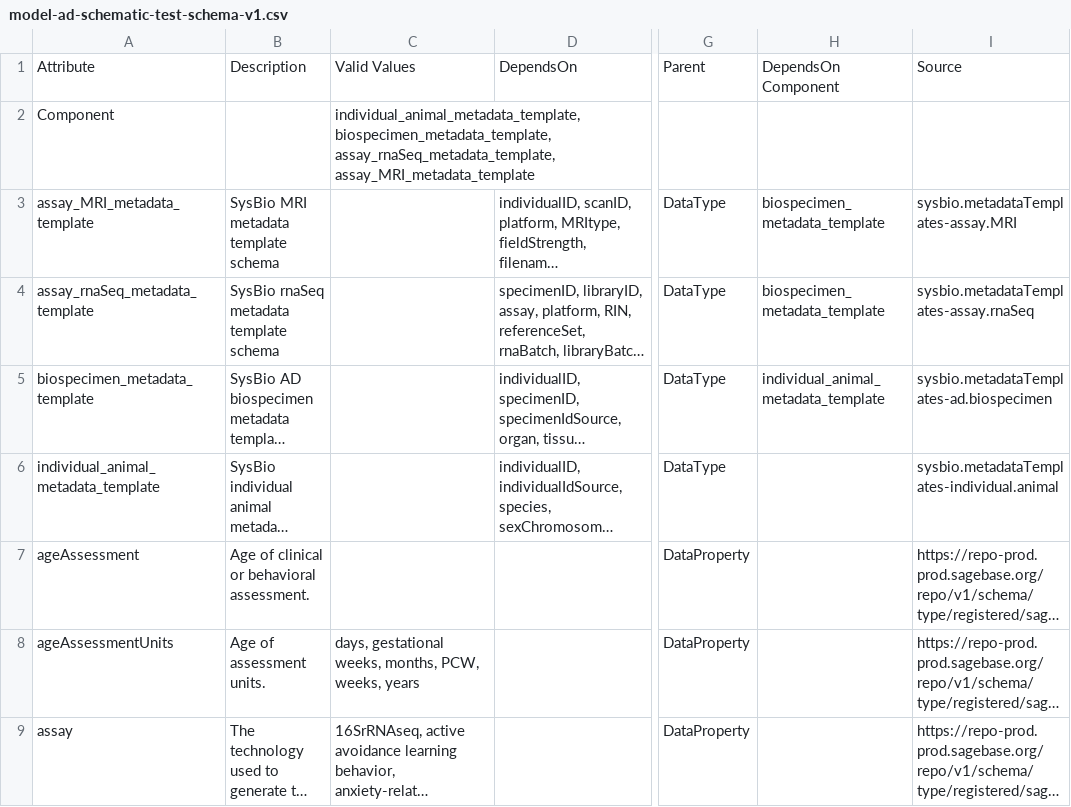
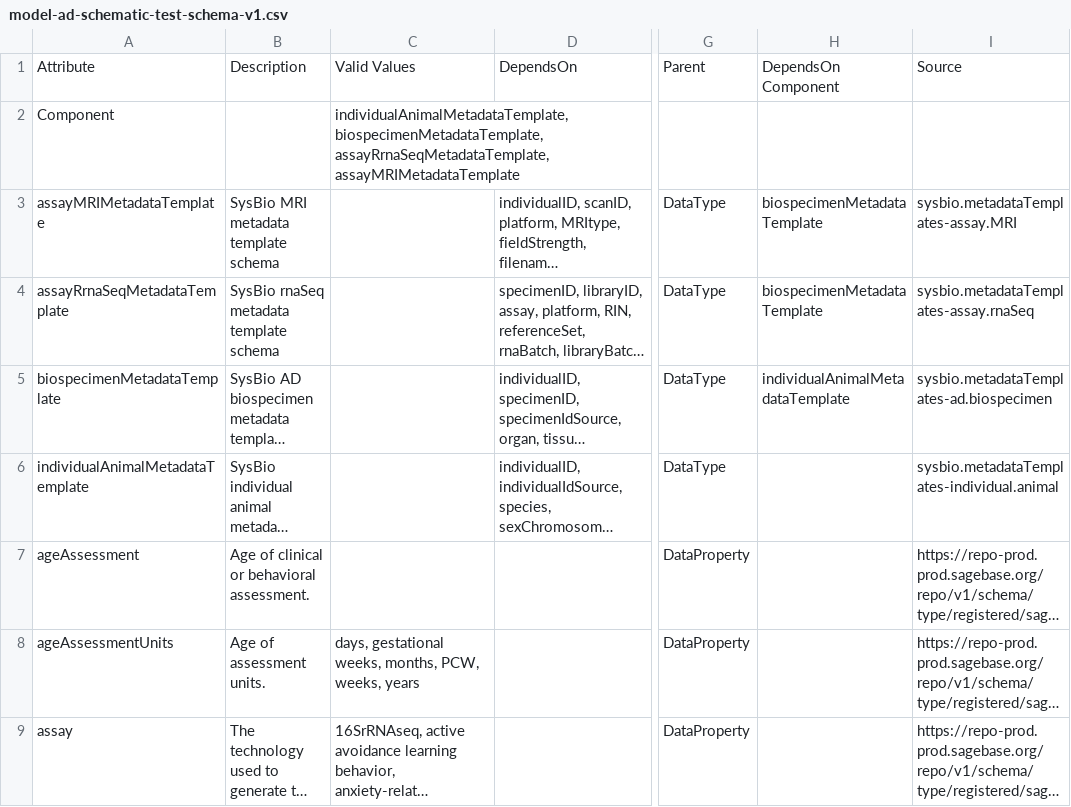
Before and after one commit to adknowledgeportal/test-data-model, a CSV file: model-ad-test/model-ad-schematic-test-schema-v1.csv, drawn as a sheet; only a part is shown, gaps mark what is left out; long unchanged cells end in …; the diff names each change by its address in the sheet, - before the commit and + after, or states it on an @@ line.

Commit message:
remove underscores from template attributes

```diff
--- a/model-ad-test/model-ad-schematic-test-schema-v1.csv
+++ b/model-ad-test/model-ad-schematic-test-schema-v1.csv
-C2: individual_animal_metadata_template, biospecimen_metadata_template, assay_rnaSeq_metadata_template, assay_MRI_metadata_template
+C2: individualAnimalMetadataTemplate, biospecimenMetadataTemplate, assayRrnaSeqMetadataTemplate, assayMRIMetadataTemplate
-A3: assay_MRI_metadata_template
+A3: assayMRIMetadataTemplate
-H3:H4: biospecimen_metadata_template
+H3:H4: biospecimenMetadataTemplate
-A4: assay_rnaSeq_metadata_template
+A4: assayRrnaSeqMetadataTemplate
-A5: biospecimen_metadata_template
+A5: biospecimenMetadataTemplate
-H5: individual_animal_metadata_template
+H5: individualAnimalMetadataTemplate
-A6: individual_animal_metadata_template
+A6: individualAnimalMetadataTemplate
```
